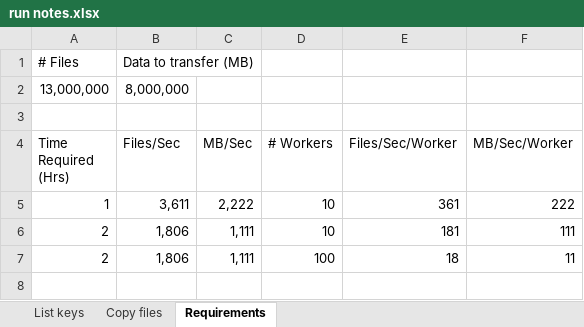
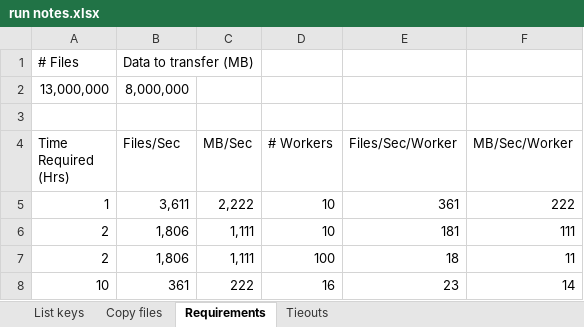
Before and after one commit to mherzog01/big_data_demo, an Excel workbook: sorel/01_bench_s3_ls/analysis/run notes.xlsx, sheet Requirements, drawn as a sheet; values as stored, in another font and other column widths than the file's, no borders; table styles not drawn; the diff names each change by its address in the sheet, - before the commit and + after, or states it on an @@ line.

```diff
--- a/sorel/01_bench_s3_ls/analysis/run notes.xlsx (sheet Requirements)
+++ b/sorel/01_bench_s3_ls/analysis/run notes.xlsx (sheet Requirements)
+sheet tab: Tieouts
+row 8: 10 | 361 | 222 | 16 | 23 | 14
```
Also changed, not shown: 13 other files.
